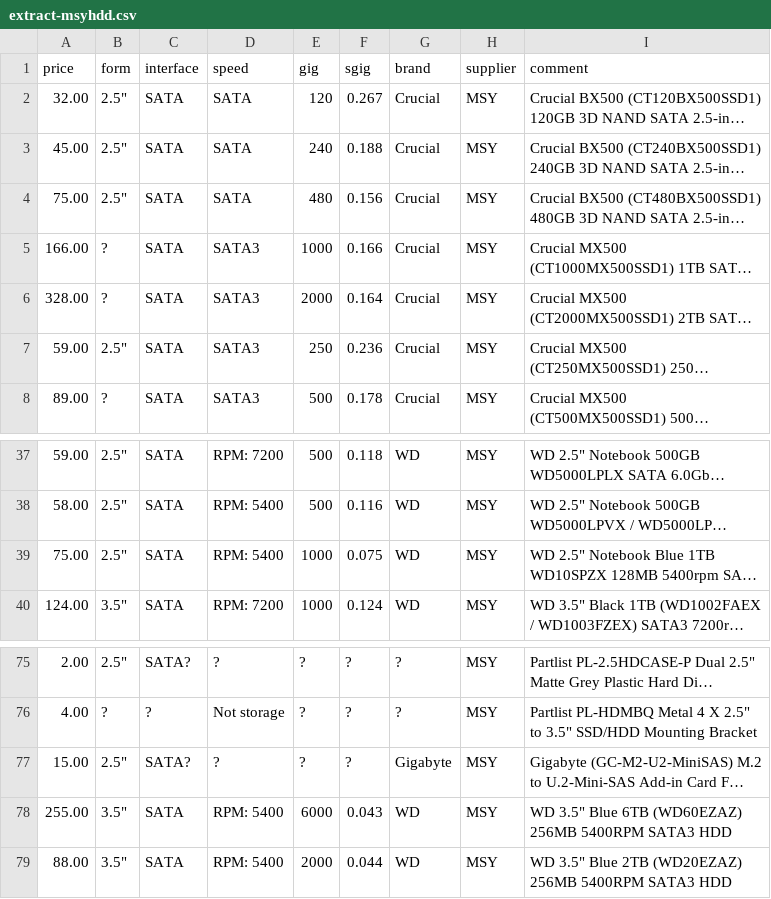
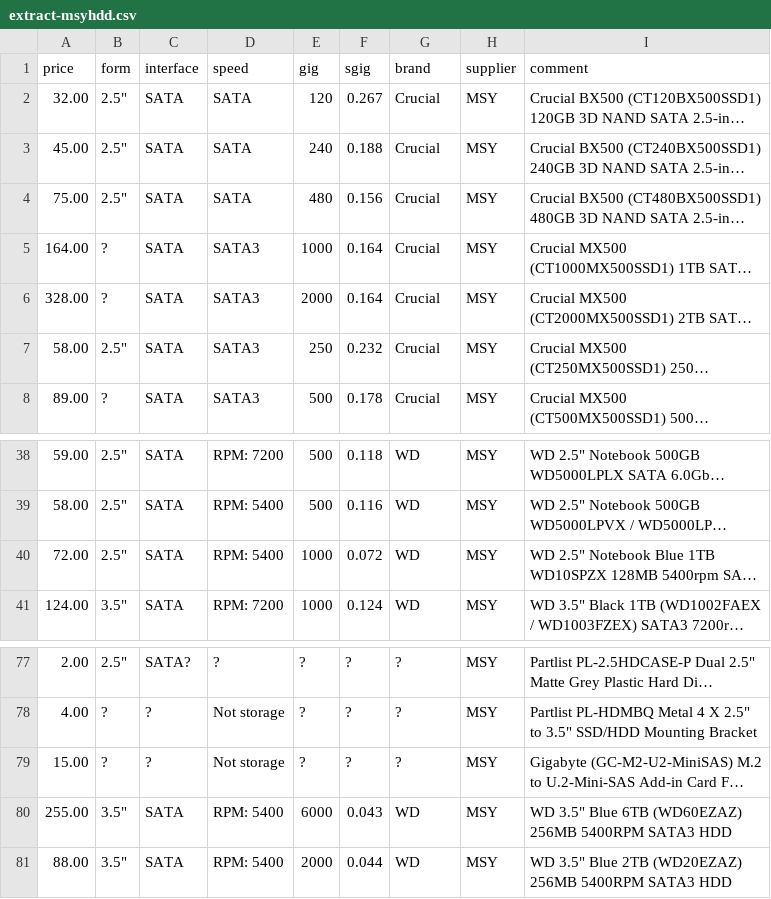
Before and after one commit to hamishcoleman/scrape-storage-prices, a CSV file: extract-msyhdd.csv, drawn as a sheet; only a part is shown, gaps mark what is left out; long unchanged cells end in …; addresses are those after the commit; the diff covers the shown part only; the diff names each change by its address in the sheet, - before the commit and + after, or states it on an @@ line.

```diff
--- a/extract-msyhdd.csv
+++ b/extract-msyhdd.csv
-A5 (price): 166.00
+A5 (price): 164.00
-F5 (sgig): 0.166
+F5 (sgig): 0.164
-A7 (price): 59.00
+A7 (price): 58.00
-F7 (sgig): 0.236
+F7 (sgig): 0.232
-A40 (price): 75.00
+A40 (price): 72.00
-F40 (sgig): 0.075
+F40 (sgig): 0.072
-B79 (form): 2.5"
+B79 (form): ?
-C79 (interface): SATA?
+C79 (interface): ?
-D79 (speed): ?
+D79 (speed): Not storage
-G79 (brand): Gigabyte
+G79 (brand): ?
```
Also changed, not shown: 4 added rows and 39 edited cells elsewhere in this file, extract-cplstorage.csv, 28 other files.
